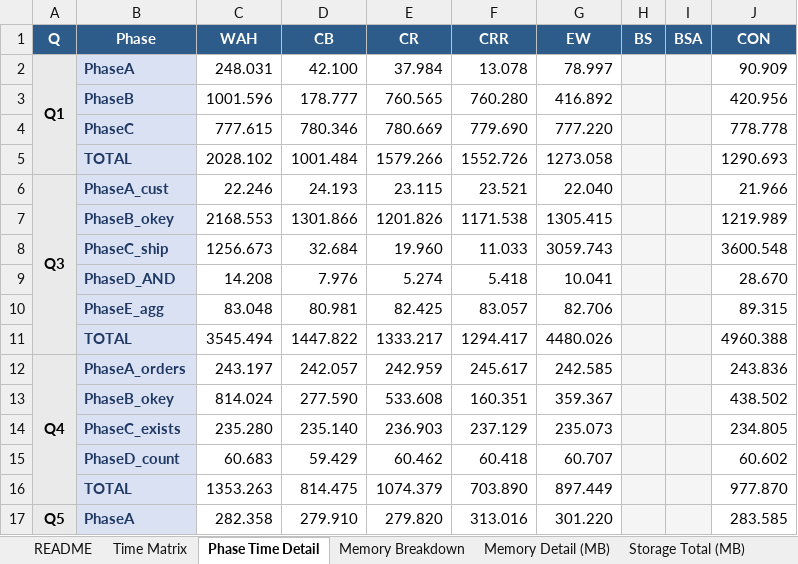
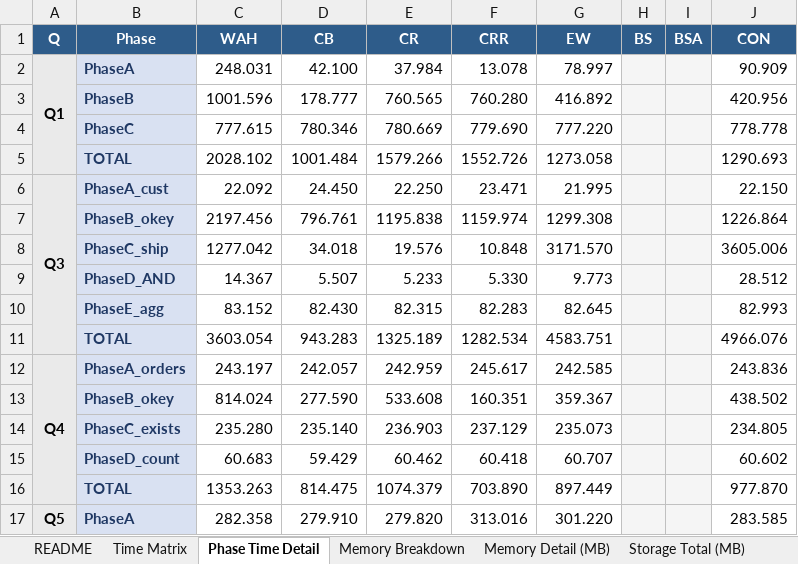
Before and after one commit to junchangwang/duckdb-DDC, an Excel workbook: bm_resultL4.xlsx, sheet Phase Time Detail, drawn as a sheet; only a part is shown; values as stored, in another font and other column widths than the file's, no borders; conditional formats not drawn; removed rows and columns are numbered as before the commit, all else as after; the diff names each change by its address in the sheet, - before the commit and + after, or states it on an @@ line.

```diff
--- a/bm_resultL4.xlsx (sheet Phase Time Detail)
+++ b/bm_resultL4.xlsx (sheet Phase Time Detail)
-row 6: Q3 | PhaseA_cust | 22.246 | 24.193 | 23.115 | 23.521 | 22.040 |  |  | 21.966
-row 7:  | PhaseB_okey | 2168.553 | 1301.866 | 1201.826 | 1171.538 | 1305.415 |  |  | 1219.989
-row 8:  | PhaseC_ship | 1256.673 | 32.684 | 19.960 | 11.033 | 3059.743 |  |  | 3600.548
-row 9:  | PhaseD_AND | 14.208 | 7.976 | 5.274 | 5.418 | 10.041 |  |  | 28.670
-row 10:  | PhaseE_agg | 83.048 | 80.981 | 82.425 | 83.057 | 82.706 |  |  | 89.315
-row 11:  | TOTAL | 3545.494 | 1447.822 | 1333.217 | 1294.417 | 4480.026 |  |  | 4960.388
+row 6: Q3 | PhaseA_cust | 22.092 | 24.450 | 22.250 | 23.471 | 21.995 |  |  | 22.150
+row 7:  | PhaseB_okey | 2197.456 | 796.761 | 1195.838 | 1159.974 | 1299.308 |  |  | 1226.864
+row 8:  | PhaseC_ship | 1277.042 | 34.018 | 19.576 | 10.848 | 3171.570 |  |  | 3605.006
+row 9:  | PhaseD_AND | 14.367 | 5.507 | 5.233 | 5.330 | 9.773 |  |  | 28.512
+row 10:  | PhaseE_agg | 83.152 | 82.430 | 82.315 | 82.283 | 82.645 |  |  | 82.993
+row 11:  | TOTAL | 3603.054 | 943.283 | 1325.189 | 1282.534 | 4583.751 |  |  | 4966.076
```
Also changed, not shown: sheet Time Matrix, 4 other files.
